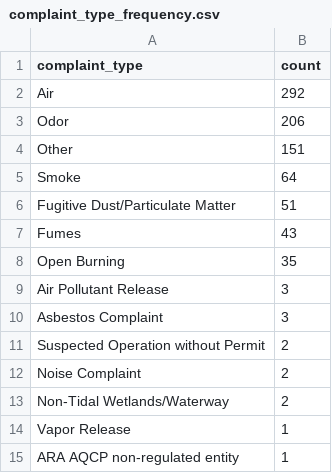
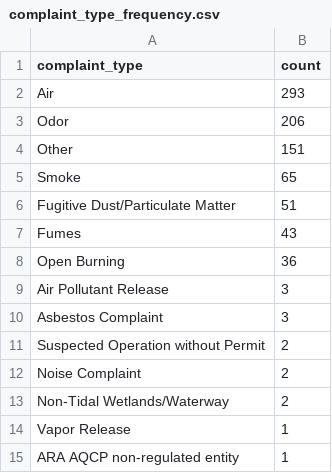
Before and after one commit to shmcminn/live-nicar-pipeline, a CSV file: exported_data/complaint_type_frequency.csv, drawn as a sheet.

```diff
--- a/exported_data/complaint_type_frequency.csv
+++ b/exported_data/complaint_type_frequency.csv
@@ -1,9 +1,9 @@
 complaint_type,count
-Air,292
+Air,293
 Odor,206
 Other,151
-Smoke,64
+Smoke,65
 Fugitive Dust/Particulate Matter,51
 Fumes,43
-Open Burning,35
+Open Burning,36
 Air Pollutant Release,3
```
Also changed, not shown: exported_data/all_complaints.csv, exported_data/county_frequency.csv, 1 other file.
